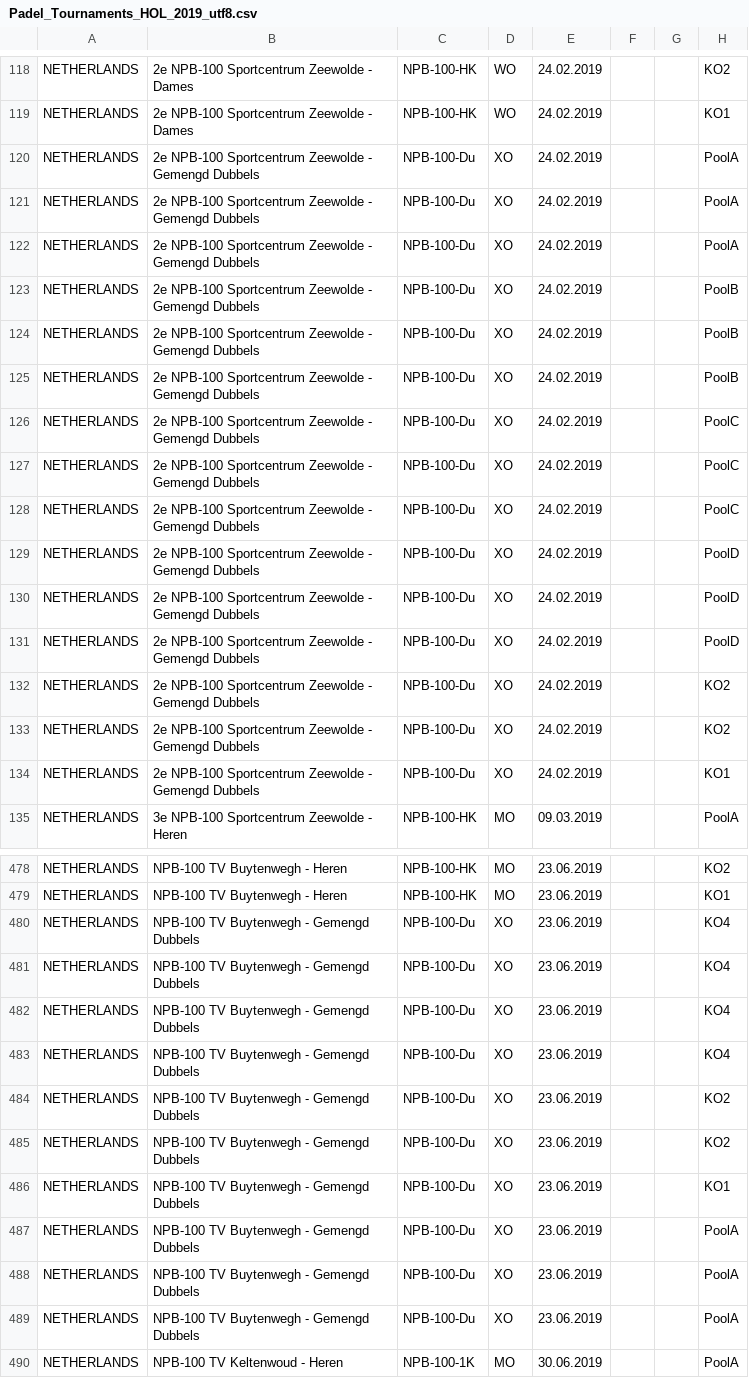
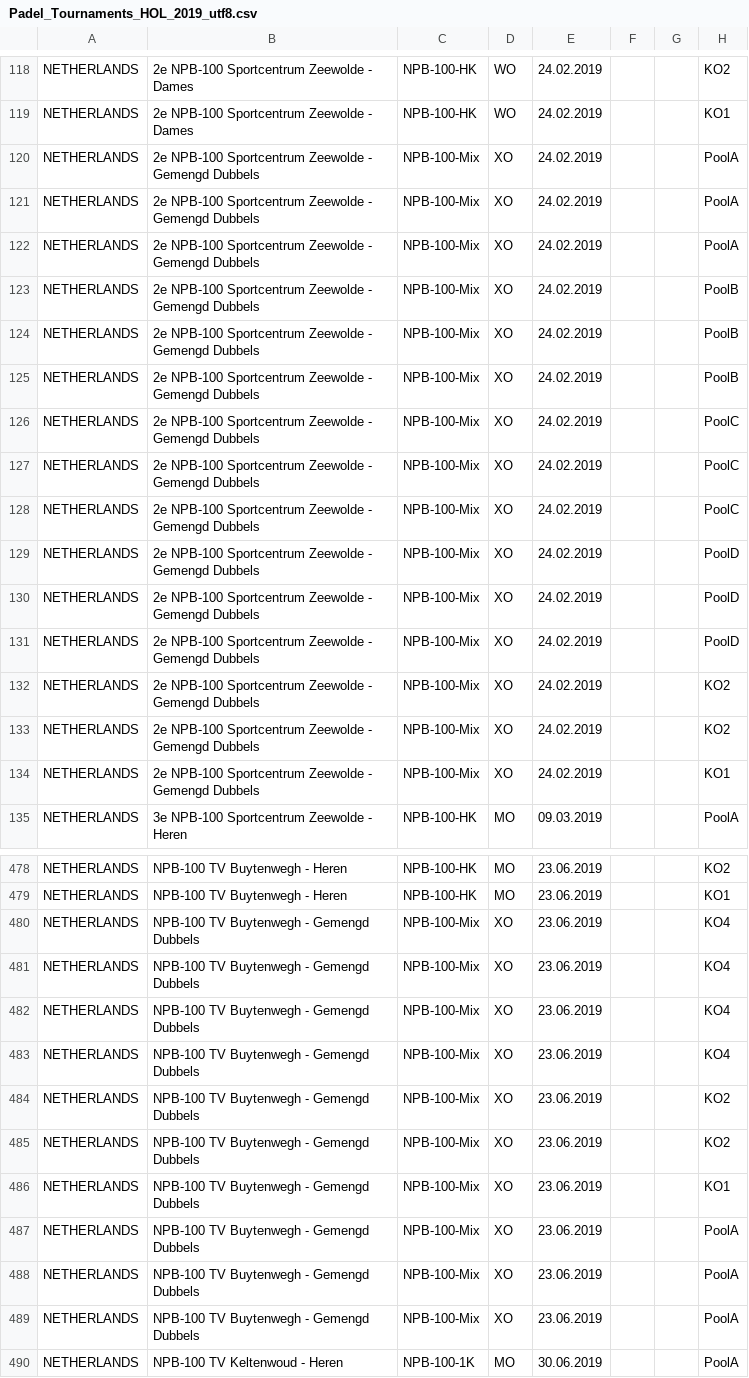
Before and after one commit to Padelanalytics/padelanalytics, a CSV file: tournaments/csv/Padel_Tournaments_HOL_2019_utf8.csv, drawn as a sheet; only a part is shown, gaps mark what is left out; the diff covers the shown part only; the diff names each change by its address in the sheet, - before the commit and + after, or states it on an @@ line.

Commit message:
"-Du" --> "-Mix"

```diff
--- a/tournaments/csv/Padel_Tournaments_HOL_2019_utf8.csv
+++ b/tournaments/csv/Padel_Tournaments_HOL_2019_utf8.csv
-C120:C134: NPB-100-Du
+C120:C134: NPB-100-Mix
-C480:C489: NPB-100-Du
+C480:C489: NPB-100-Mix
```
Also changed, not shown: 80 edited cells elsewhere in this file.
